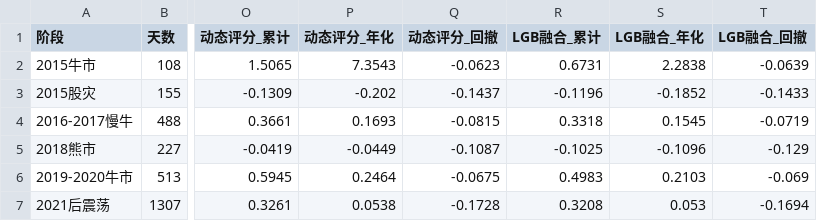
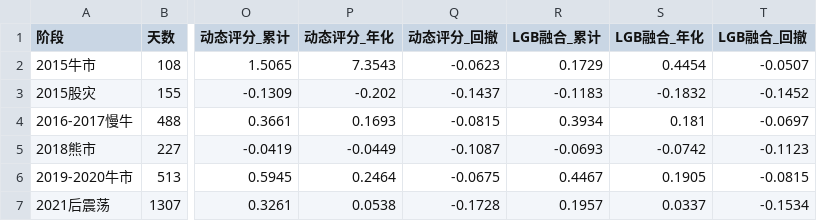
Before and after one commit to LiXiang050789/fund-allocation-platform, a CSV file: fund-platform/results/backtest/segmented_backtest.csv, drawn as a sheet; only a part is shown, gaps mark what is left out; the diff names each change by its address in the sheet, - before the commit and + after, or states it on an @@ line.

```diff
--- a/fund-platform/results/backtest/segmented_backtest.csv
+++ b/fund-platform/results/backtest/segmented_backtest.csv
-R2 (LGB融合_累计): 0.6731
+R2 (LGB融合_累计): 0.1729
-S2 (LGB融合_年化): 2.2838
+S2 (LGB融合_年化): 0.4454
-T2 (LGB融合_回撤): -0.0639
+T2 (LGB融合_回撤): -0.0507
-R3 (LGB融合_累计): -0.1196
+R3 (LGB融合_累计): -0.1183
-S3 (LGB融合_年化): -0.1852
+S3 (LGB融合_年化): -0.1832
-T3 (LGB融合_回撤): -0.1433
+T3 (LGB融合_回撤): -0.1452
-R4 (LGB融合_累计): 0.3318
+R4 (LGB融合_累计): 0.3934
-S4 (LGB融合_年化): 0.1545
+S4 (LGB融合_年化): 0.181
-T4 (LGB融合_回撤): -0.0719
+T4 (LGB融合_回撤): -0.0697
-R5 (LGB融合_累计): -0.1025
+R5 (LGB融合_累计): -0.0693
-S5 (LGB融合_年化): -0.1096
+S5 (LGB融合_年化): -0.0742
-T5 (LGB融合_回撤): -0.129
+T5 (LGB融合_回撤): -0.1123
-R6 (LGB融合_累计): 0.4983
+R6 (LGB融合_累计): 0.4467
-S6 (LGB融合_年化): 0.2103
+S6 (LGB融合_年化): 0.1905
-T6 (LGB融合_回撤): -0.069
+T6 (LGB融合_回撤): -0.0815
-R7 (LGB融合_累计): 0.3208
+R7 (LGB融合_累计): 0.1957
-S7 (LGB融合_年化): 0.053
+S7 (LGB融合_年化): 0.0337
-T7 (LGB融合_回撤): -0.1694
+T7 (LGB融合_回撤): -0.1534
```
Also changed, not shown: fund-platform/results/backtest/baseline_metrics.csv, fund-platform/results/backtest/baseline_nav.csv, 52 other files.
